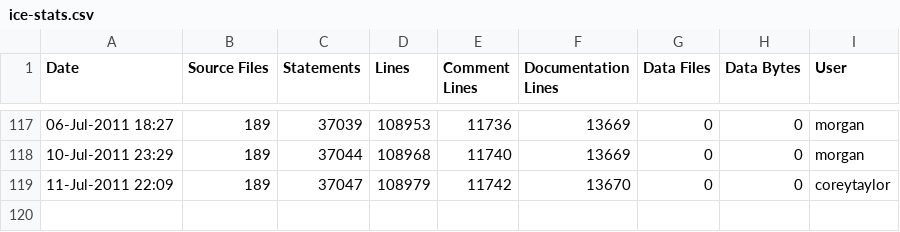
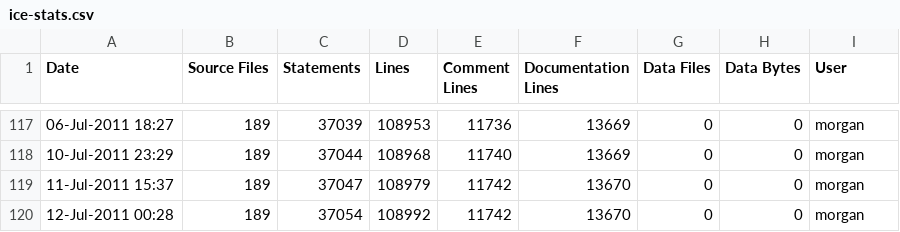
Before and after one commit to A7med-Shoukry/g3d, a CSV file: G3D9/GLG3D.lib/ice-stats.csv, drawn as a sheet; only a part is shown, gaps mark what is left out.

Commit message:
git-svn-id: https://g3d.svn.sourceforge.net/svnroot/g3d@834 ef0428c2-0c16-0410-9f3f-d710ca1f8061

```diff
--- a/G3D9/GLG3D.lib/ice-stats.csv
+++ b/G3D9/GLG3D.lib/ice-stats.csv
@@ -118,2 +118,3 @@
 10-Jul-2011 23:29,189,37044,108968,11740,13669,0,0,"morgan",""
-11-Jul-2011 22:09,189,37047,108979,11742,13670,0,0,"coreytaylor",""
+11-Jul-2011 15:37,189,37047,108979,11742,13670,0,0,"morgan",""
+12-Jul-2011 00:28,189,37054,108992,11742,13670,0,0,"morgan",""
```
Also changed, not shown: G3D9/G3D.lib/ice-stats.csv, 2 other files.
